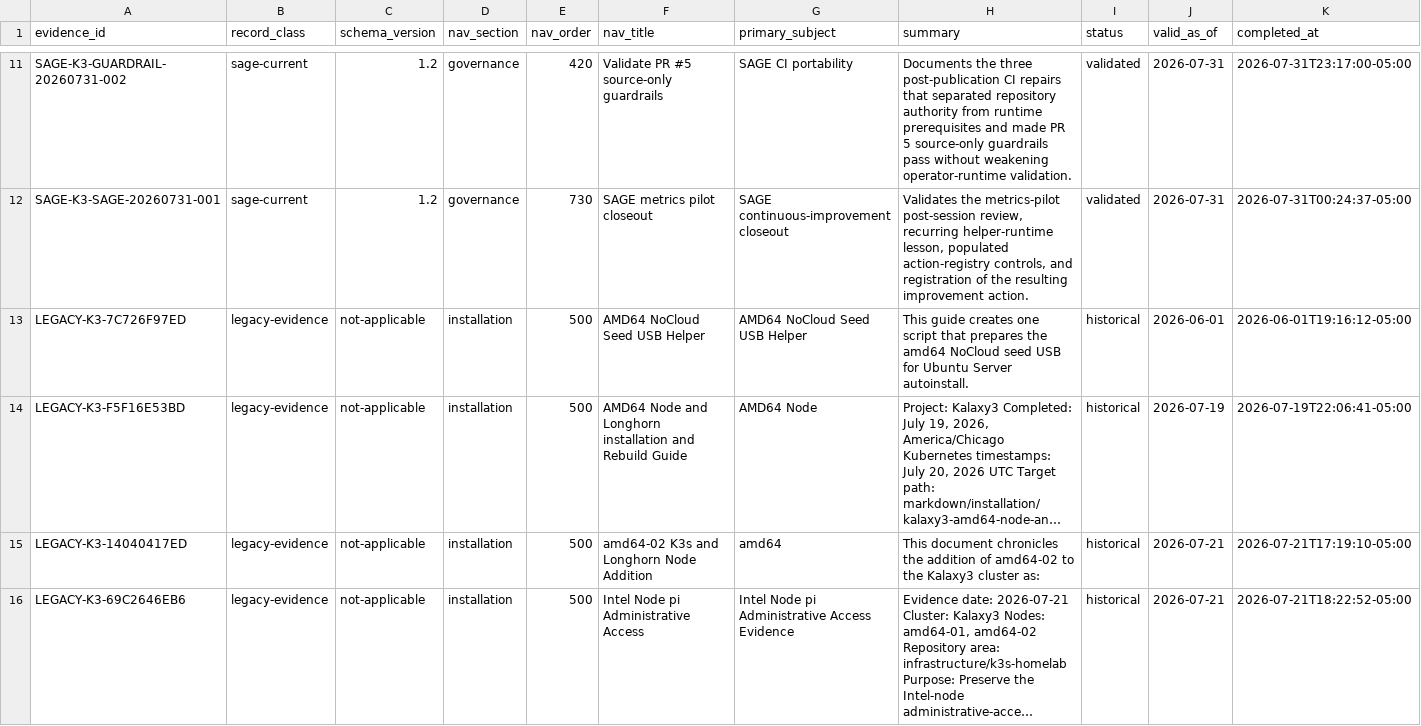
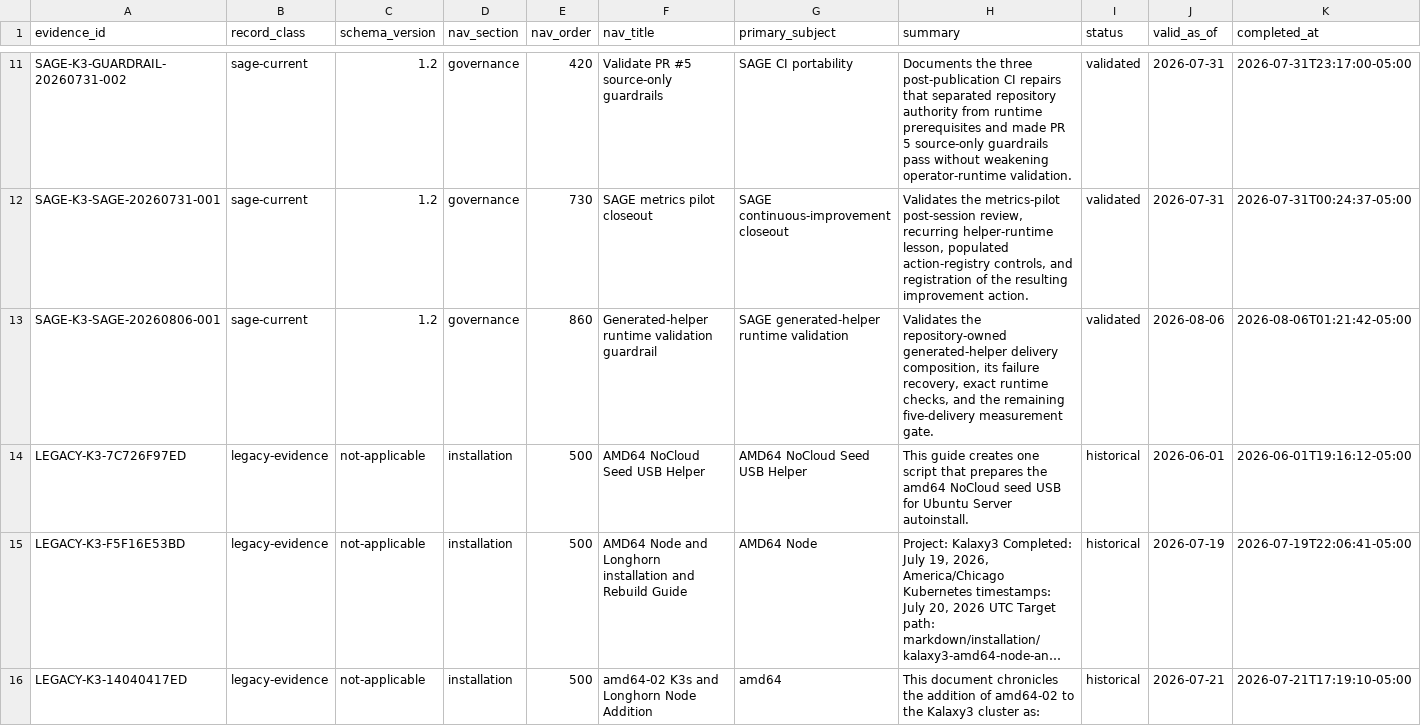
Before and after one commit to donb4iu/Kalaxy3, a CSV file: markdown/evidence/catalog.csv, drawn as a sheet; only a part is shown, gaps mark what is left out; the shorter side is filled out with more unchanged rows; long unchanged cells end in …; rows hold the shown columns only; the diff names each change by its address in the sheet, - before the commit and + after, or states it on an @@ line.

Commit message:
Add SAGE evidence for generated-helper runtime validation

```diff
--- a/markdown/evidence/catalog.csv
+++ b/markdown/evidence/catalog.csv
+row 13: SAGE-K3-SAGE-20260806-001 | sage-current | 1.2 | governance | 860 | Generated-helper runtime validation guardrail | SAGE generated-helper runtime validation | Validates the repository-owned generated-helper delivery composition, its failure recovery, exact runtime checks, and the remaining five-delivery measurement gate. | validated | 2026-08-06 | 2026-08-06T01:21:42-05:00
```
Also changed, not shown: 15 other files.
